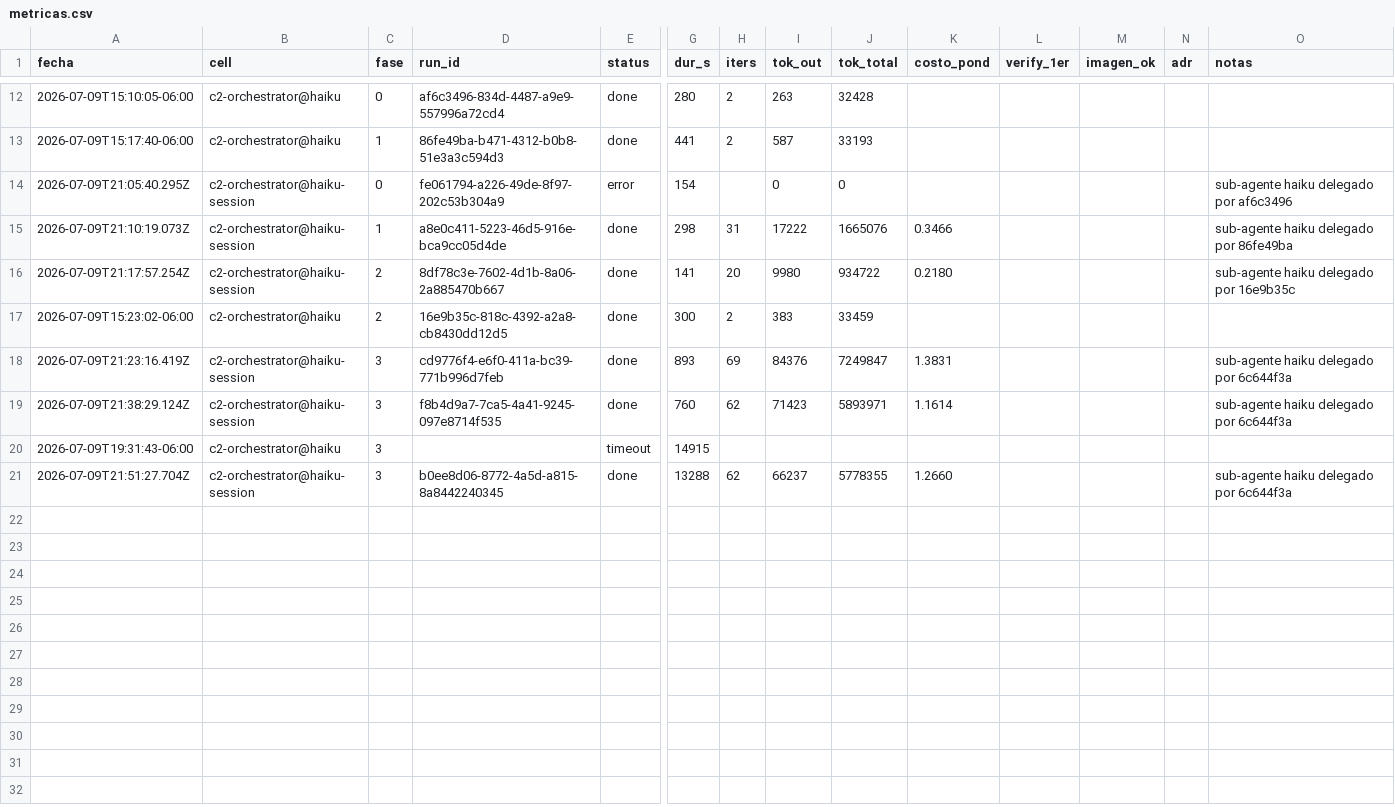
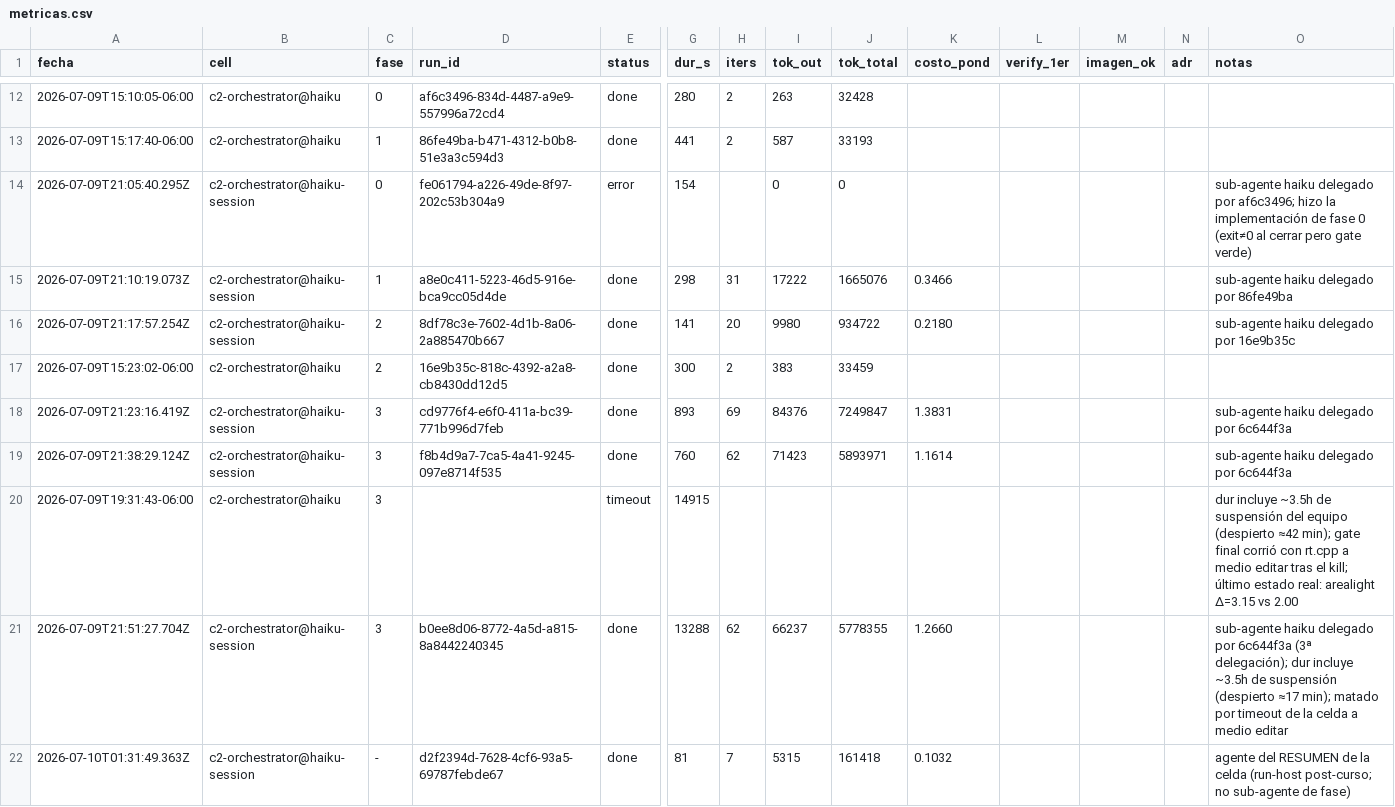
Before and after one commit to eversuelo/raytracer, a CSV file: data/metricas.csv, drawn as a sheet; only a part is shown, gaps mark what is left out; rows hold the shown columns only; the diff names each change by its address in the sheet, - before the commit and + after, or states it on an @@ line.

```diff
--- a/data/metricas.csv
+++ b/data/metricas.csv
-O14 (notas): …delegado por af6c3496
+O14 (notas): …delegado por af6c3496; hizo la implementación de fase 0 (exit≠0 al cerrar pero gate verde)
-O20 (notas): (empty)
+O20 (notas): dur incluye ~3.5h de suspensión del equipo (despierto ≈42 min); gate final corrió con rt.cpp a medio editar tras el kill; último estado real: arealight Δ=3.15 vs 2.00
-O21 (notas): …por 6c644f3a
+O21 (notas): …por 6c644f3a (3ª delegación); dur incluye ~3.5h de suspensión (despierto ≈17 min); matado por timeout de la celda a medio editar
+row 22: 2026-07-10T01:31:49.363Z | c2-orchestrator@haiku-session | - | d2f2394d-7628-4cf6-93a5-69787febde67 | done | 81 | 7 | 5315 | 161418 | 0.1032 |  |  |  | agente del RESUMEN de la celda (run-host post-curso; no sub-agente de fase)
```
Also changed, not shown: 4 other files.
